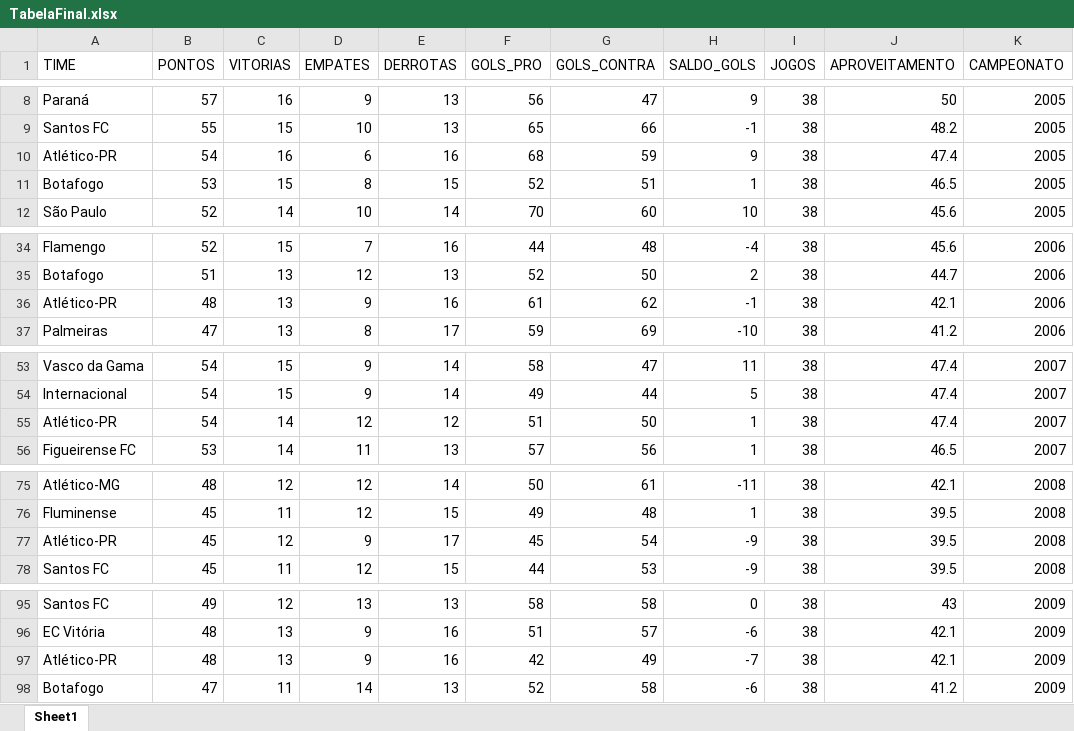
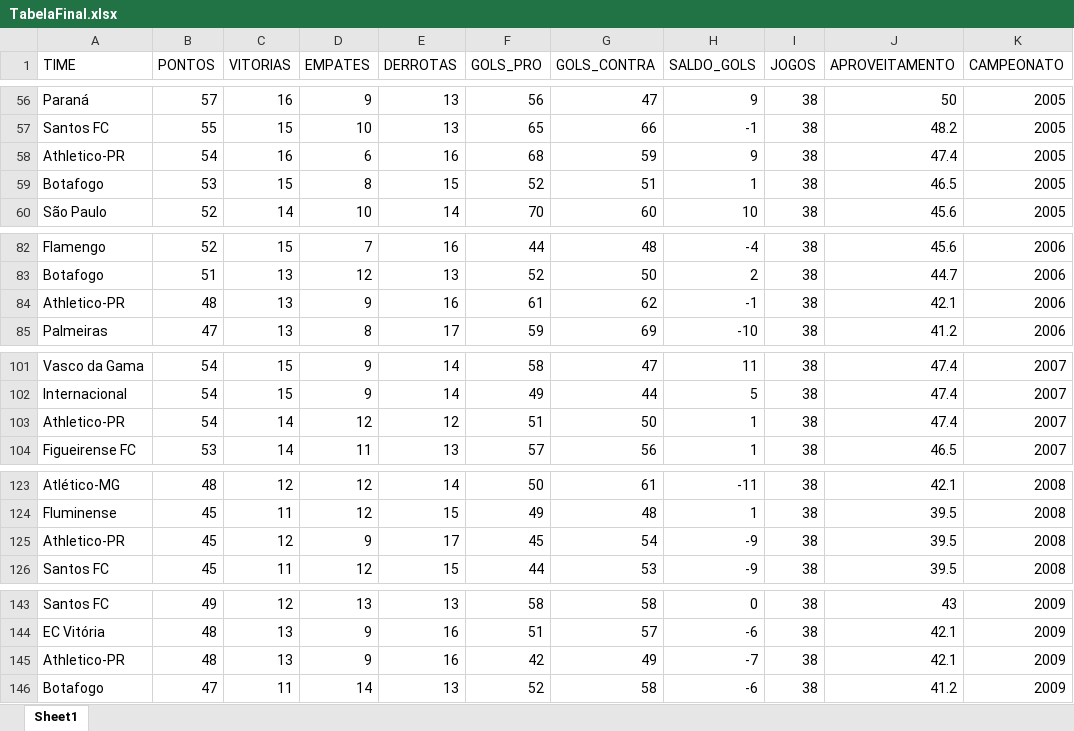
Before and after one commit to doriedson-1/REFB, an Excel workbook: Base_de_dados/Campeonato_brasileiro/TabelaFinal.xlsx, sheet Sheet1, drawn as a sheet; only a part is shown, gaps mark what is left out; values as stored, in another font and other column widths than the file's, no borders; addresses are those after the commit; the diff covers the shown part only; the diff names each change by its address in the sheet, - before the commit and + after, or states it on an @@ line.

```diff
--- a/Base_de_dados/Campeonato_brasileiro/TabelaFinal.xlsx (sheet Sheet1)
+++ b/Base_de_dados/Campeonato_brasileiro/TabelaFinal.xlsx (sheet Sheet1)
-A58 (TIME): Atlético-PR
+A58 (TIME): Athletico-PR
-A84 (TIME): Atlético-PR
+A84 (TIME): Athletico-PR
-A103 (TIME): Atlético-PR
+A103 (TIME): Athletico-PR
-A125 (TIME): Atlético-PR
+A125 (TIME): Athletico-PR
-A145 (TIME): Atlético-PR
+A145 (TIME): Athletico-PR
```
Also changed, not shown: 88 added rows and 10 edited cells elsewhere in this sheet, 11 other files.
